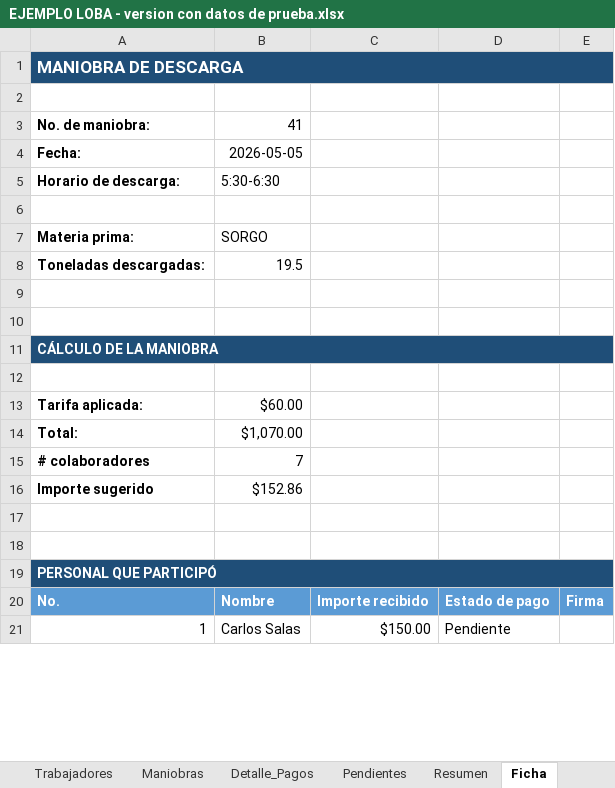
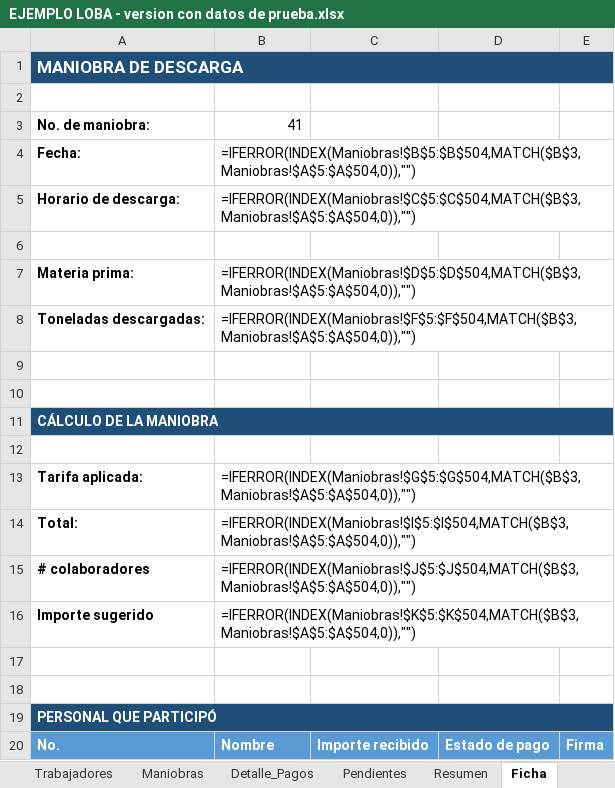
Before and after one commit to Alfredo-ctrl/excel-maniobras-descarga, an Excel workbook: archivos/EJEMPLO LOBA - version con datos de prueba.xlsx, sheet Ficha, drawn as a sheet; only a part is shown; values as stored, in another font and other column widths than the file's, no borders; formulas without a stored value are shown as written; removed rows and columns are numbered as before the commit, all else as after; the diff covers the shown part only; the diff names each change by its address in the sheet, - before the commit and + after, or states it on an @@ line.

```diff
--- a/archivos/EJEMPLO LOBA - version con datos de prueba.xlsx (sheet Ficha)
+++ b/archivos/EJEMPLO LOBA - version con datos de prueba.xlsx (sheet Ficha)
-B4: 2026-05-05
+B4: =IFERROR(INDEX(Maniobras!$B$5:$B$504,MATCH($B$3,Maniobras!$A$5:$A$504,0)),"")
-B5: 5:30-6:30
+B5: =IFERROR(INDEX(Maniobras!$C$5:$C$504,MATCH($B$3,Maniobras!$A$5:$A$504,0)),"")
-B7: SORGO
+B7: =IFERROR(INDEX(Maniobras!$D$5:$D$504,MATCH($B$3,Maniobras!$A$5:$A$504,0)),"")
-B8: 19.5
+B8: =IFERROR(INDEX(Maniobras!$F$5:$F$504,MATCH($B$3,Maniobras!$A$5:$A$504,0)),"")
-B13: $60.00
+B13: =IFERROR(INDEX(Maniobras!$G$5:$G$504,MATCH($B$3,Maniobras!$A$5:$A$504,0)),"")
-B14: $1,070.00
+B14: =IFERROR(INDEX(Maniobras!$I$5:$I$504,MATCH($B$3,Maniobras!$A$5:$A$504,0)),"")
-B15: 7
+B15: =IFERROR(INDEX(Maniobras!$J$5:$J$504,MATCH($B$3,Maniobras!$A$5:$A$504,0)),"")
-B16: $152.86
+B16: =IFERROR(INDEX(Maniobras!$K$5:$K$504,MATCH($B$3,Maniobras!$A$5:$A$504,0)),"")
-row 21: 1 | Carlos Salas | $150.00 | Pendiente
```
Also changed, not shown: 15 added rows and 6 removed rows elsewhere in this sheet, sheet Detalle_Pagos, sheet Maniobras, sheet Resumen, sheet Pendientes, sheet Trabajadores, sheet Criterios, 1 more sheet, hidden cells, archivos/EJEMPLO LOBA - limpio para usar.xlsx.
